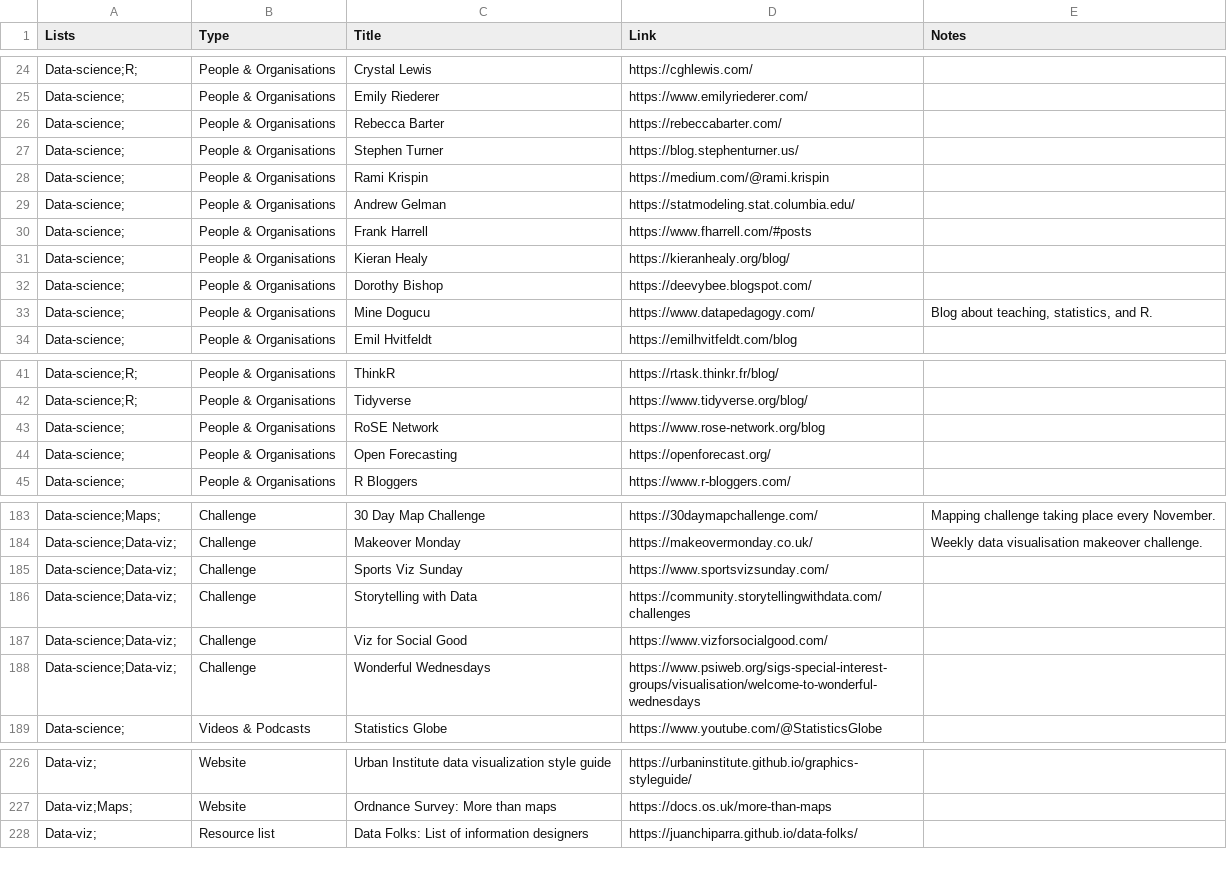
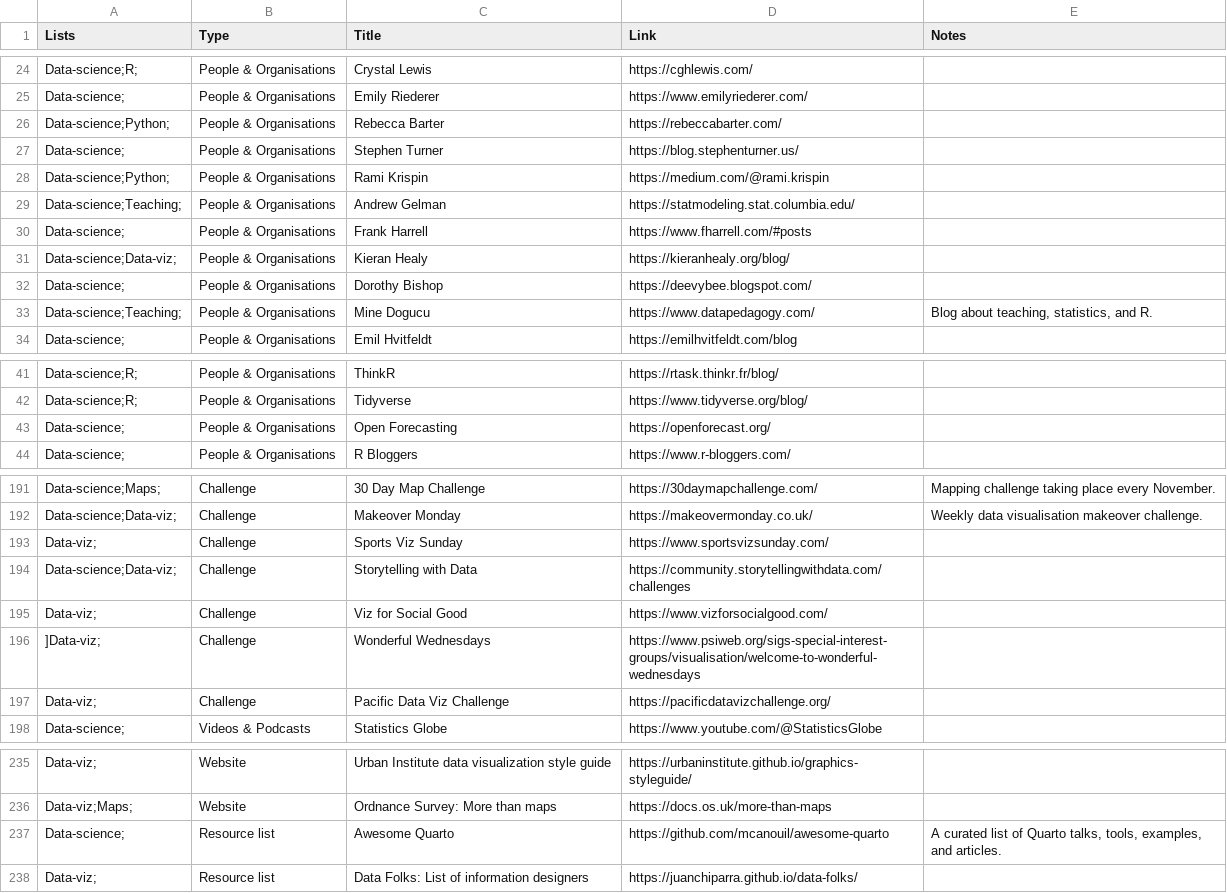
Before and after one commit to nrennie/resources, a CSV file: resources.csv, drawn as a sheet; only a part is shown, gaps mark what is left out; the diff covers the shown part only.

Commit message:
add more resources

```diff
--- a/resources.csv
+++ b/resources.csv
@@ -25,10 +25,10 @@ Data-science;R;,People & Organisations,Crystal Lewis,https://cghlewis.com/,
 Data-science;,People & Organisations,Emily Riederer,https://www.emilyriederer.com/,
-Data-science;,People & Organisations,Rebecca Barter,https://rebeccabarter.com/,
+Data-science;Python;,People & Organisations,Rebecca Barter,https://rebeccabarter.com/,
 Data-science;,People & Organisations,Stephen Turner,https://blog.stephenturner.us/,
-Data-science;,People & Organisations,Rami Krispin,https://medium.com/@rami.krispin,
-Data-science;,People & Organisations,Andrew Gelman,https://statmodeling.stat.columbia.edu/,
+Data-science;Python;,People & Organisations,Rami Krispin,https://medium.com/@rami.krispin,
+Data-science;Teaching;,People & Organisations,Andrew Gelman,https://statmodeling.stat.columbia.edu/,
 Data-science;,People & Organisations,Frank Harrell,https://www.fharrell.com/#posts,
-Data-science;,People & Organisations,Kieran Healy,https://kieranhealy.org/blog/,
+Data-science;Data-viz;,People & Organisations,Kieran Healy,https://kieranhealy.org/blog/,
 Data-science;,People & Organisations,Dorothy Bishop,https://deevybee.blogspot.com/,
-Data-science;,People & Organisations,Mine Dogucu,https://www.datapedagogy.com/,"Blog about teaching, statistics, and R."
+Data-science;Teaching;,People & Organisations,Mine Dogucu,https://www.datapedagogy.com/,"Blog about teaching, statistics, and R."
 Data-science;,People & Organisations,Emil Hvitfeldt,https://emilhvitfeldt.com/blog,
@@ -42,3 +42,2 @@ Data-science;R;,People & Organisations,ThinkR,https://rtask.thinkr.fr/blog/,
 Data-science;R;,People & Organisations,Tidyverse,https://www.tidyverse.org/blog/,
-Data-science;,People & Organisations,RoSE Network,https://www.rose-network.org/blog,
 Data-science;,People & Organisations,Open Forecasting,https://openforecast.org/,
@@ -184,6 +192,7 @@ Data-science;Maps;,Challenge,30 Day Map Challenge,https://30daymapchallenge.com/
 Data-science;Data-viz;,Challenge,Makeover Monday,https://makeovermonday.co.uk/,Weekly data visualisation makeover challenge.
-Data-science;Data-viz;,Challenge,Sports Viz Sunday,https://www.sportsvizsunday.com/,
+Data-viz;,Challenge,Sports Viz Sunday,https://www.sportsvizsunday.com/,
 Data-science;Data-viz;,Challenge,Storytelling with Data,https://community.storytellingwithdata.com/challenges,
-Data-science;Data-viz;,Challenge,Viz for Social Good,https://www.vizforsocialgood.com/,
-Data-science;Data-viz;,Challenge,Wonderful Wednesdays,https://www.psiweb.org/sigs-special-interest-groups/visualisation/welcome-to-wonderful-wednesdays,
+Data-viz;,Challenge,Viz for Social Good,https://www.vizforsocialgood.com/,
+]Data-viz;,Challenge,Wonderful Wednesdays,https://www.psiweb.org/sigs-special-interest-groups/visualisation/welcome-to-wonderful-wednesdays,
+Data-viz;,Challenge,Pacific Data Viz Challenge,https://pacificdatavizchallenge.org/,
 Data-science;,Videos & Podcasts,Statistics Globe,https://www.youtube.com/@StatisticsGlobe,
@@ -227,2 +236,3 @@ Data-viz;,Website,Urban Institute data visualization style guide,https://urbanin
 Data-viz;Maps;,Website,Ordnance Survey: More than maps,https://docs.os.uk/more-than-maps,
+Data-science;,Resource list,Awesome Quarto,https://github.com/mcanouil/awesome-quarto,"A curated list of Quarto talks, tools, examples, and articles."
 Data-viz;,Resource list,Data Folks: List of information designers,https://juanchiparra.github.io/data-folks/,
```
Also changed, not shown: 12 added rows, 2 removed rows and 10 edited cells elsewhere in this file.
